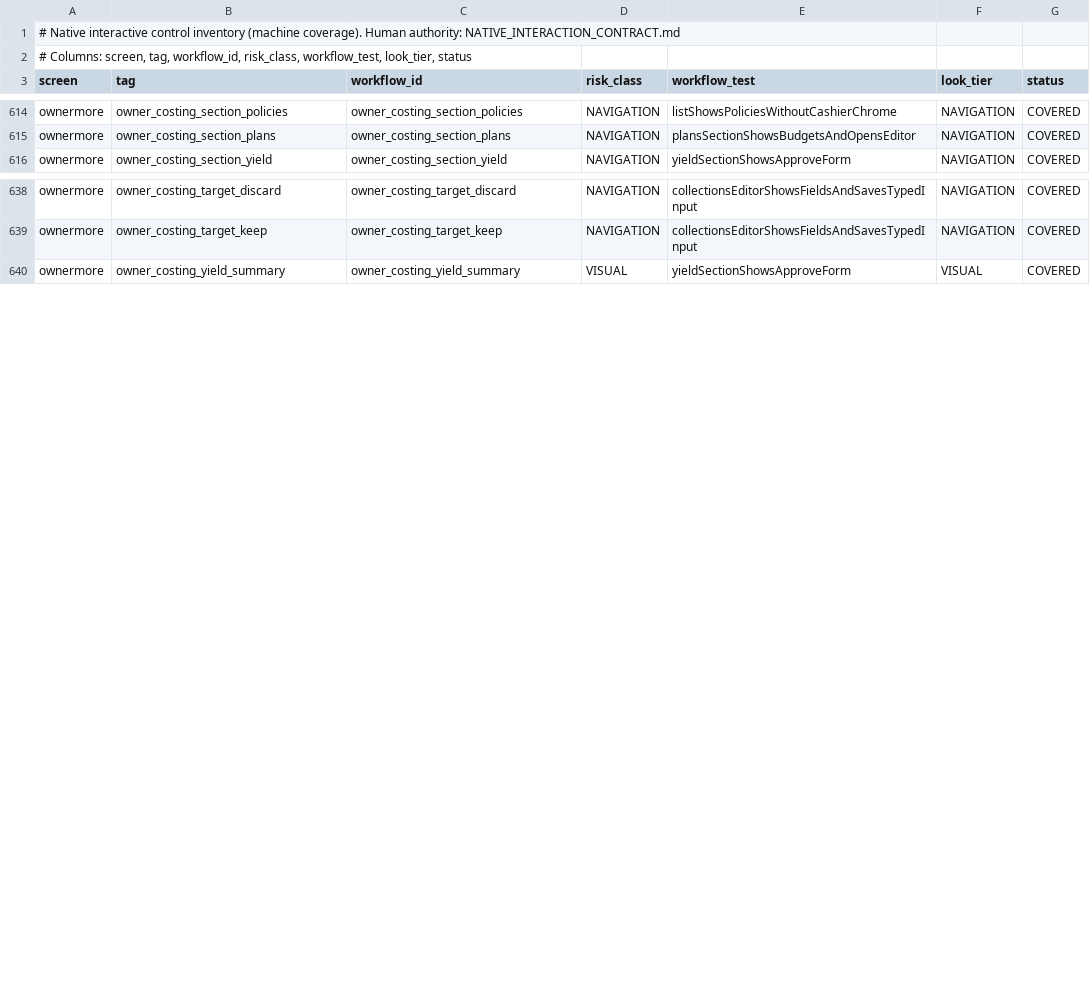
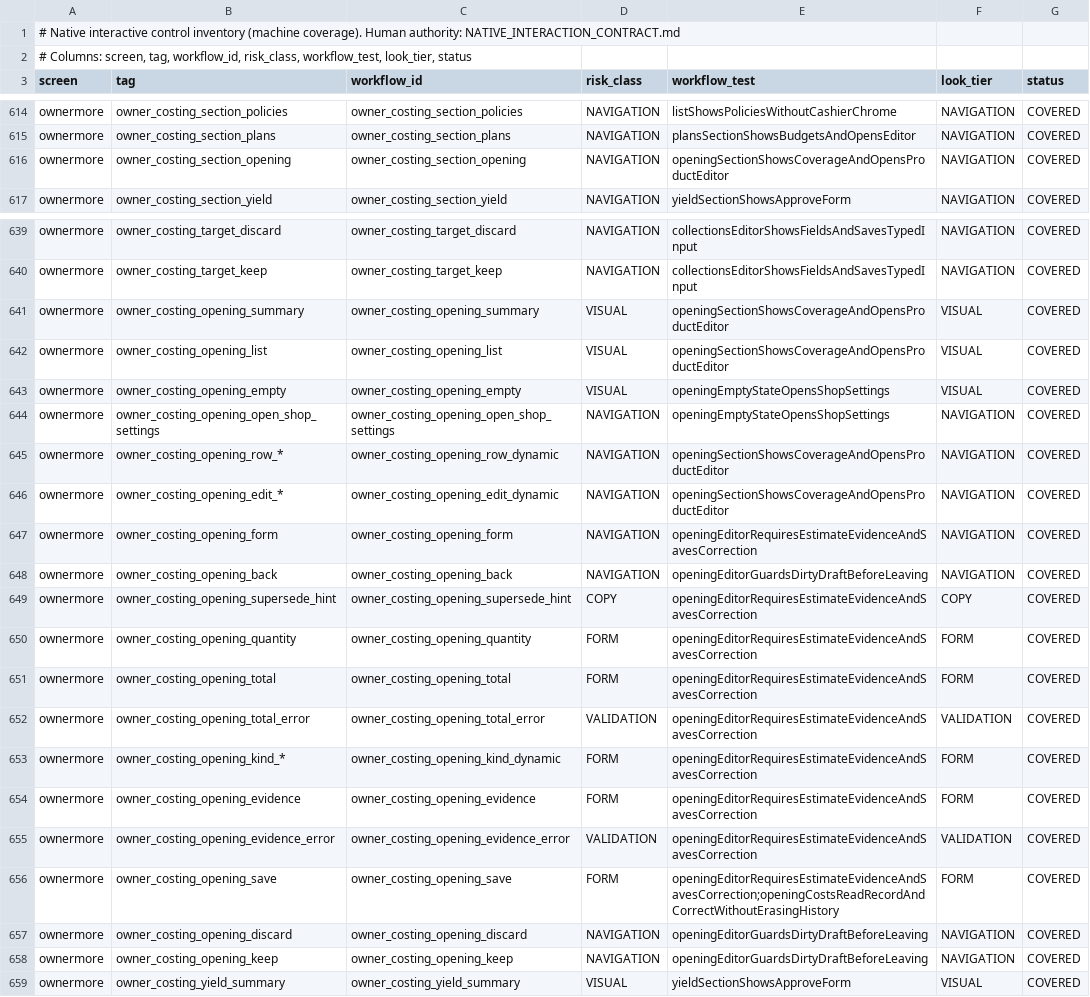
Before and after one commit to teymurl3ng/sm_counter_app, a TSV file: phase18/qa/native_control_inventory.tsv, drawn as a sheet; only a part is shown, gaps mark what is left out; the diff names each change by its address in the sheet, - before the commit and + after, or states it on an @@ line.

Commit message:
Add native opening stock cost basis

```diff
--- a/phase18/qa/native_control_inventory.tsv
+++ b/phase18/qa/native_control_inventory.tsv
+row 616: ownermore | owner_costing_section_opening | owner_costing_section_opening | NAVIGATION | openingSectionShowsCoverageAndOpensProductEditor | NAVIGATION | COVERED
+row 641: ownermore | owner_costing_opening_summary | owner_costing_opening_summary | VISUAL | openingSectionShowsCoverageAndOpensProductEditor | VISUAL | COVERED
+row 642: ownermore | owner_costing_opening_list | owner_costing_opening_list | VISUAL | openingSectionShowsCoverageAndOpensProductEditor | VISUAL | COVERED
+row 643: ownermore | owner_costing_opening_empty | owner_costing_opening_empty | VISUAL | openingEmptyStateOpensShopSettings | VISUAL | COVERED
+row 644: ownermore | owner_costing_opening_open_shop_settings | owner_costing_opening_open_shop_settings | NAVIGATION | openingEmptyStateOpensShopSettings | NAVIGATION | COVERED
+row 645: ownermore | owner_costing_opening_row_* | owner_costing_opening_row_dynamic | NAVIGATION | openingSectionShowsCoverageAndOpensProductEditor | NAVIGATION | COVERED
+row 646: ownermore | owner_costing_opening_edit_* | owner_costing_opening_edit_dynamic | NAVIGATION | openingSectionShowsCoverageAndOpensProductEditor | NAVIGATION | COVERED
+row 647: ownermore | owner_costing_opening_form | owner_costing_opening_form | NAVIGATION | openingEditorRequiresEstimateEvidenceAndSavesCorrection | NAVIGATION | COVERED
+row 648: ownermore | owner_costing_opening_back | owner_costing_opening_back | NAVIGATION | openingEditorGuardsDirtyDraftBeforeLeaving | NAVIGATION | COVERED
+row 649: ownermore | owner_costing_opening_supersede_hint | owner_costing_opening_supersede_hint | COPY | openingEditorRequiresEstimateEvidenceAndSavesCorrection | COPY | COVERED
+row 650: ownermore | owner_costing_opening_quantity | owner_costing_opening_quantity | FORM | openingEditorRequiresEstimateEvidenceAndSavesCorrection | FORM | COVERED
+row 651: ownermore | owner_costing_opening_total | owner_costing_opening_total | FORM | openingEditorRequiresEstimateEvidenceAndSavesCorrection | FORM | COVERED
+row 652: ownermore | owner_costing_opening_total_error | owner_costing_opening_total_error | VALIDATION | openingEditorRequiresEstimateEvidenceAndSavesCorrection | VALIDATION | COVERED
+row 653: ownermore | owner_costing_opening_kind_* | owner_costing_opening_kind_dynamic | FORM | openingEditorRequiresEstimateEvidenceAndSavesCorrection | FORM | COVERED
+row 654: ownermore | owner_costing_opening_evidence | owner_costing_opening_evidence | FORM | openingEditorRequiresEstimateEvidenceAndSavesCorrection | FORM | COVERED
+row 655: ownermore | owner_costing_opening_evidence_error | owner_costing_opening_evidence_error | VALIDATION | openingEditorRequiresEstimateEvidenceAndSavesCorrection | VALIDATION | COVERED
+row 656: ownermore | owner_costing_opening_save | owner_costing_opening_save | FORM | openingEditorRequiresEstimateEvidenceAndSavesCorrection;openingCostsReadRecordAndCorrectWithoutErasingHistory | FORM | COVERED
+row 657: ownermore | owner_costing_opening_discard | owner_costing_opening_discard | NAVIGATION | openingEditorGuardsDirtyDraftBeforeLeaving | NAVIGATION | COVERED
+row 658: ownermore | owner_costing_opening_keep | owner_costing_opening_keep | NAVIGATION | openingEditorGuardsDirtyDraftBeforeLeaving | NAVIGATION | COVERED
```
Also changed, not shown: 16 other files.
